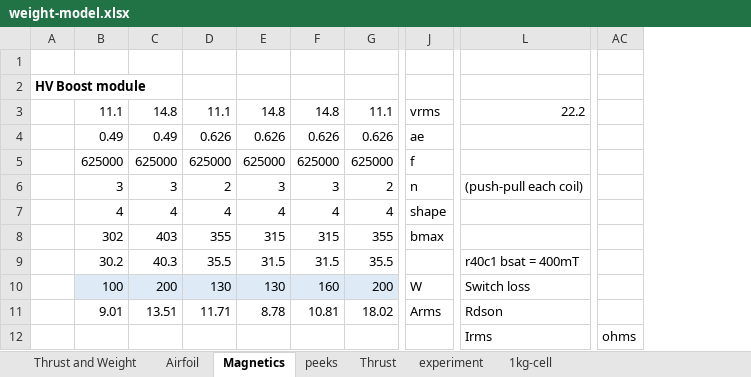
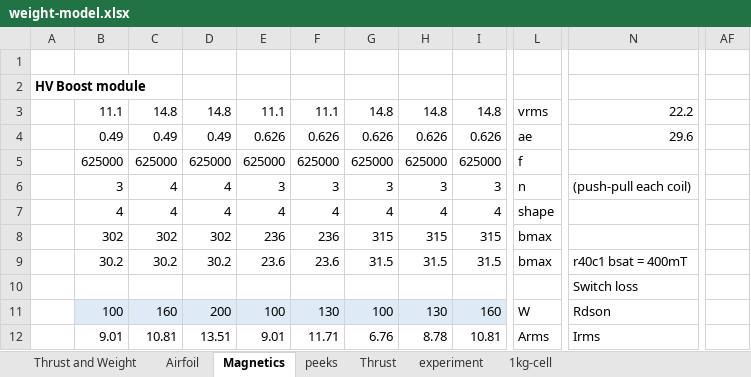
Before and after one commit to mjkoster/MolecularKinetics, an Excel workbook: EHD/weight-model.xlsx, sheet Magnetics, drawn as a sheet; only a part is shown, gaps mark what is left out; values as stored, in another font and other column widths than the file's, no borders; removed rows and columns are numbered as before the commit, all else as after; rows hold the shown columns only; the diff covers the shown part only; the diff names each change by its address in the sheet, - before the commit and + after, or states it on an @@ line.

Commit message:
update model

```diff
--- a/EHD/weight-model.xlsx (sheet Magnetics)
+++ b/EHD/weight-model.xlsx (sheet Magnetics)
+column C, rows 3-9: 14.8 | 0.49 | 625000 | 4 | 4 | 302 | 30.2; row 12: 10.81
+column E, rows 3-9: 11.1 | 0.626 | 625000 | 3 | 4 | 236 | 23.6; row 12: 9.01
+column G, rows 3-9: 14.8 | 0.626 | 625000 | 3 | 4 | 315 | 31.5; row 12: 6.76
-column G, rows 3-9: 11.1 | 0.626 | 625000 | 2 | 4 | 355 | 35.5
-column AC, row 12: ohms
+column AF, empty
-N4: (empty)
+N4: 29.6
-D6: 3
+D6: 4
-F6: 2
+F6: 3
-D8: 403
+D8: 302
-F8: 355
+F8: 236
-D9: 40.3
+D9: 30.2
-F9: 35.5
+F9: 23.6
-L9: (empty)
+L9: bmax
-row 10:  | 100 | 200 | 130 | 130 | 160 | 200 | W | Switch loss
-row 11:  | 9.01 | 13.51 | 11.71 | 8.78 | 10.81 | 18.02 | Arms | Rdson
+row 10:  |  |  |  |  |  |  |  |  |  | Switch loss
+row 11:  | 100 | 160 | 200 | 100 | 130 | 100 | 130 | 160 | W | Rdson
-B12: (empty)
+B12: 9.01
-D12: (empty)
+D12: 13.51
-F12: (empty)
+F12: 11.71
-H12: (empty)
+H12: 8.78
-I12: (empty)
+I12: 10.81
-L12: (empty)
+L12: Arms
```
Also changed, not shown: 28 added rows, 17 removed rows, 77 edited cells and cell formats elsewhere in this sheet, sheet Thrust and Weight, formulas that keep their value, 1 other file.
